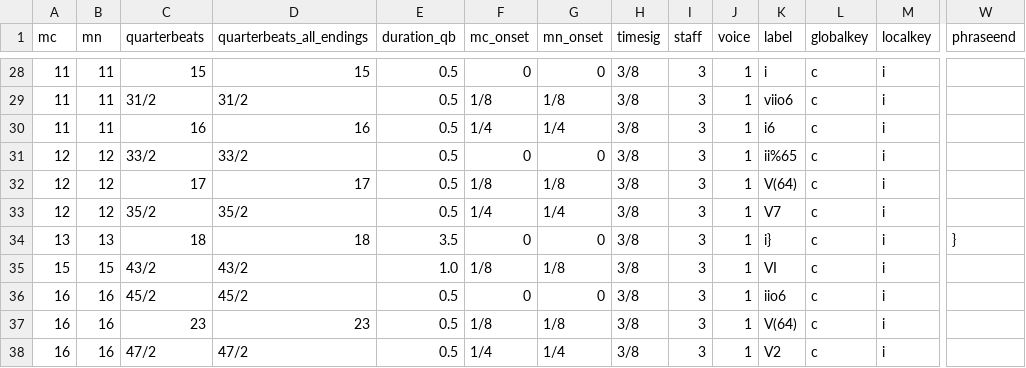
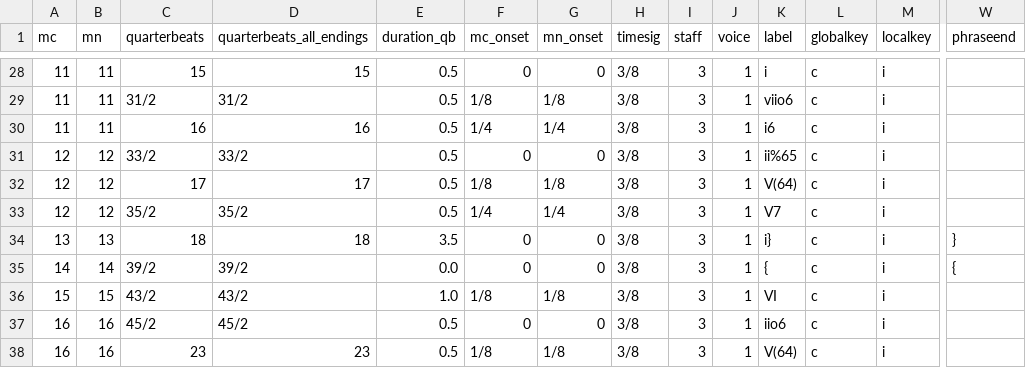
Before and after one commit to DCMLab/pergolesi_stabat_mater, a TSV file: harmonies/07. Eja, Mater fons amois.harmonies.tsv, drawn as a sheet; only a part is shown, gaps mark what is left out; the shorter side is filled out with more unchanged rows; rows hold the shown columns only; the diff names each change by its address in the sheet, - before the commit and + after, or states it on an @@ line.

```diff
--- a/harmonies/07. Eja, Mater fons amois.harmonies.tsv
+++ b/harmonies/07. Eja, Mater fons amois.harmonies.tsv
+row 35: 14 | 14 | 39/2 | 39/2 | 0.0 | 0 | 0 | 3/8 | 3 | 1 | { | c | i | {
```
Also changed, not shown: chords/07. Eja, Mater fons amois.chords.tsv, metadata.tsv, 8 other files.
